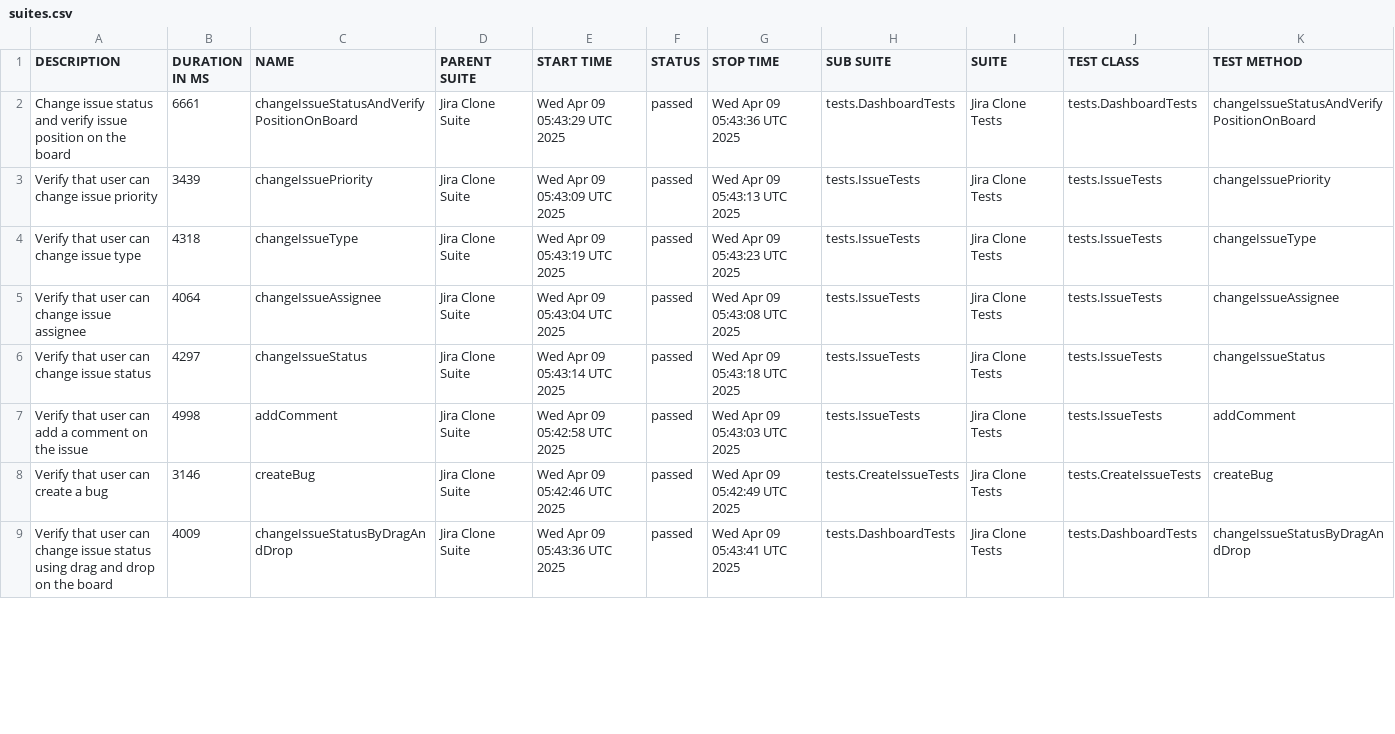
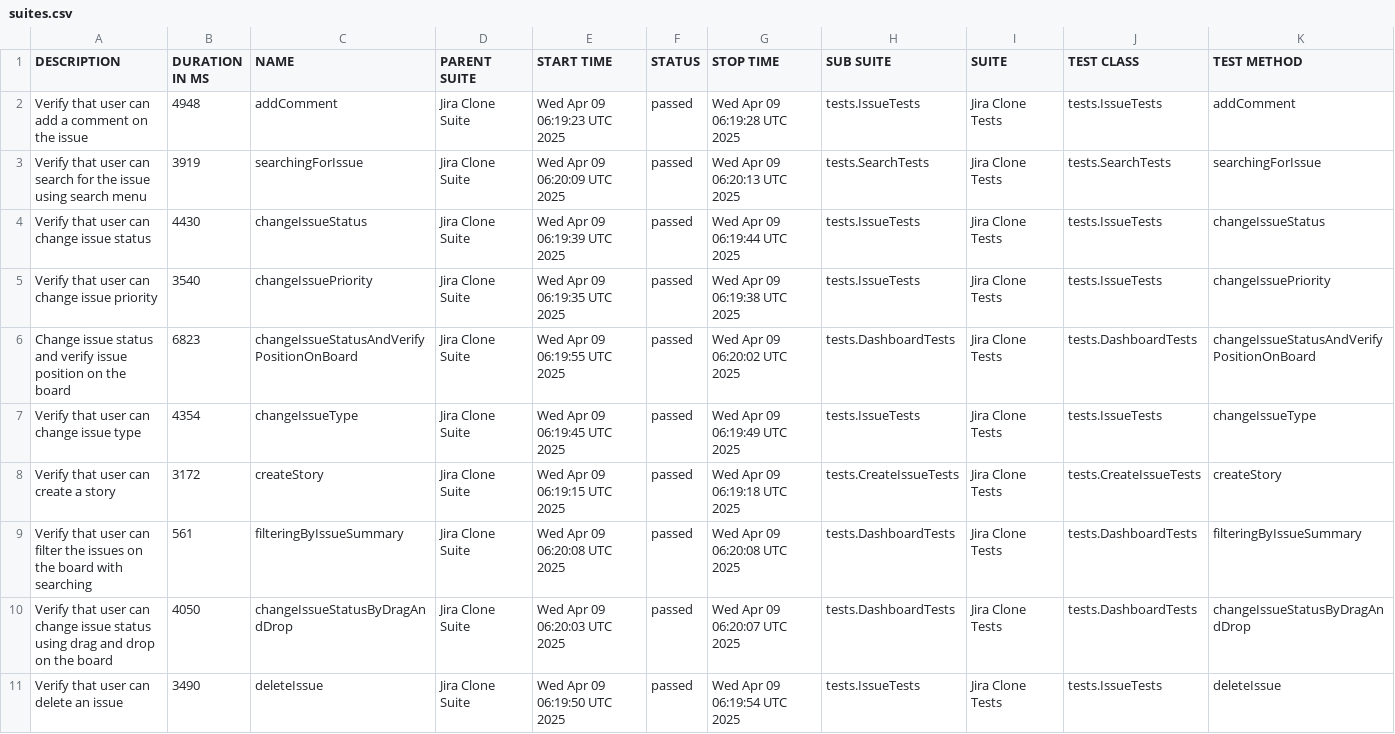
Before and after one commit to urosmilic/jira-clone-automation, a CSV file: data/suites.csv, drawn as a sheet; only a part is shown; the diff covers the shown part only.

```diff
--- a/data/suites.csv
+++ b/data/suites.csv
@@ -1,9 +1,11 @@
 "DESCRIPTION","DURATION IN MS","NAME","PARENT SUITE","START TIME","STATUS","STOP TIME","SUB SUITE","SUITE","TEST CLASS","TEST METHOD"
-"Change issue status and verify issue position on the board","6661","changeIssueStatusAndVerifyPositionOnBoard","Jira Clone Suite","Wed Apr 09 05:43:29 UTC 2025","passed","Wed Apr 09 05:43:36 UTC 2025","tests.DashboardTests","Jira Clone Tests","tests.DashboardTests","changeIssueStatusAndVerifyPositionOnBoard"
-"Verify that user can change issue priority","3439","changeIssuePriority","Jira Clone Suite","Wed Apr 09 05:43:09 UTC 2025","passed","Wed Apr 09 05:43:13 UTC 2025","tests.IssueTests","Jira Clone Tests","tests.IssueTests","changeIssuePriority"
-"Verify that user can change issue type","4318","changeIssueType","Jira Clone Suite","Wed Apr 09 05:43:19 UTC 2025","passed","Wed Apr 09 05:43:23 UTC 2025","tests.IssueTests","Jira Clone Tests","tests.IssueTests","changeIssueType"
-"Verify that user can change issue assignee","4064","changeIssueAssignee","Jira Clone Suite","Wed Apr 09 05:43:04 UTC 2025","passed","Wed Apr 09 05:43:08 UTC 2025","tests.IssueTests","Jira Clone Tests","tests.IssueTests","changeIssueAssignee"
-"Verify that user can change issue status","4297","changeIssueStatus","Jira Clone Suite","Wed Apr 09 05:43:14 UTC 2025","passed","Wed Apr 09 05:43:18 UTC 2025","tests.IssueTests","Jira Clone Tests","tests.IssueTests","changeIssueStatus"
-"Verify that user can add a comment on the issue","4998","addComment","Jira Clone Suite","Wed Apr 09 05:42:58 UTC 2025","passed","Wed Apr 09 05:43:03 UTC 2025","tests.IssueTests","Jira Clone Tests","tests.IssueTests","addComment"
-"Verify that user can create a bug","3146","createBug","Jira Clone Suite","Wed Apr 09 05:42:46 UTC 2025","passed","Wed Apr 09 05:42:49 UTC 2025","tests.CreateIssueTests","Jira Clone Tests","tests.CreateIssueTests","createBug"
-"Verify that user can change issue status using drag and drop on the board","4009","changeIssueStatusByDragAndDrop","Jira Clone Suite","Wed Apr 09 05:43:36 UTC 2025","passed","Wed Apr 09 05:43:41 UTC 2025","tests.DashboardTests","Jira Clone Tests","tests.DashboardTests","changeIssueStatusByDragAndDrop"
+"Verify that user can add a comment on the issue","4948","addComment","Jira Clone Suite","Wed Apr 09 06:19:23 UTC 2025","passed","Wed Apr 09 06:19:28 UTC 2025","tests.IssueTests","Jira Clone Tests","tests.IssueTests","addComment"
+"Verify that user can search for the issue using search menu","3919","searchingForIssue","Jira Clone Suite","Wed Apr 09 06:20:09 UTC 2025","passed","Wed Apr 09 06:20:13 UTC 2025","tests.SearchTests","Jira Clone Tests","tests.SearchTests","searchingForIssue"
+"Verify that user can change issue status","4430","changeIssueStatus","Jira Clone Suite","Wed Apr 09 06:19:39 UTC 2025","passed","Wed Apr 09 06:19:44 UTC 2025","tests.IssueTests","Jira Clone Tests","tests.IssueTests","changeIssueStatus"
+"Verify that user can change issue priority","3540","changeIssuePriority","Jira Clone Suite","Wed Apr 09 06:19:35 UTC 2025","passed","Wed Apr 09 06:19:38 UTC 2025","tests.IssueTests","Jira Clone Tests","tests.IssueTests","changeIssuePriority"
+"Change issue status and verify issue position on the board","6823","changeIssueStatusAndVerifyPositionOnBoard","Jira Clone Suite","Wed Apr 09 06:19:55 UTC 2025","passed","Wed Apr 09 06:20:02 UTC 2025","tests.DashboardTests","Jira Clone Tests","tests.DashboardTests","changeIssueStatusAndVerifyPositionOnBoard"
+"Verify that user can change issue type","4354","changeIssueType","Jira Clone Suite","Wed Apr 09 06:19:45 UTC 2025","passed","Wed Apr 09 06:19:49 UTC 2025","tests.IssueTests","Jira Clone Tests","tests.IssueTests","changeIssueType"
+"Verify that user can create a story","3172","createStory","Jira Clone Suite","Wed Apr 09 06:19:15 UTC 2025","passed","Wed Apr 09 06:19:18 UTC 2025","tests.CreateIssueTests","Jira Clone Tests","tests.CreateIssueTests","createStory"
+"Verify that user can filter the issues on the board with searching","561","filteringByIssueSummary","Jira Clone Suite","Wed Apr 09 06:20:08 UTC 2025","passed","Wed Apr 09 06:20:08 UTC 2025","tests.DashboardTests","Jira Clone Tests","tests.DashboardTests","filteringByIssueSummary"
+"Verify that user can change issue status using drag and drop on the board","4050","changeIssueStatusByDragAndDrop","Jira Clone Suite","Wed Apr 09 06:20:03 UTC 2025","passed","Wed Apr 09 06:20:07 UTC 2025","tests.DashboardTests","Jira Clone Tests","tests.DashboardTests","changeIssueStatusByDragAndDrop"
+"Verify that user can delete an issue","3490","deleteIssue","Jira Clone Suite","Wed Apr 09 06:19:50 UTC 2025","passed","Wed Apr 09 06:19:54 UTC 2025","tests.IssueTests","Jira Clone Tests","tests.IssueTests","deleteIssue"
```
Also changed, not shown: 2 removed rows and 17 edited cells elsewhere in this file, data/behaviors.csv, 40 other files.
